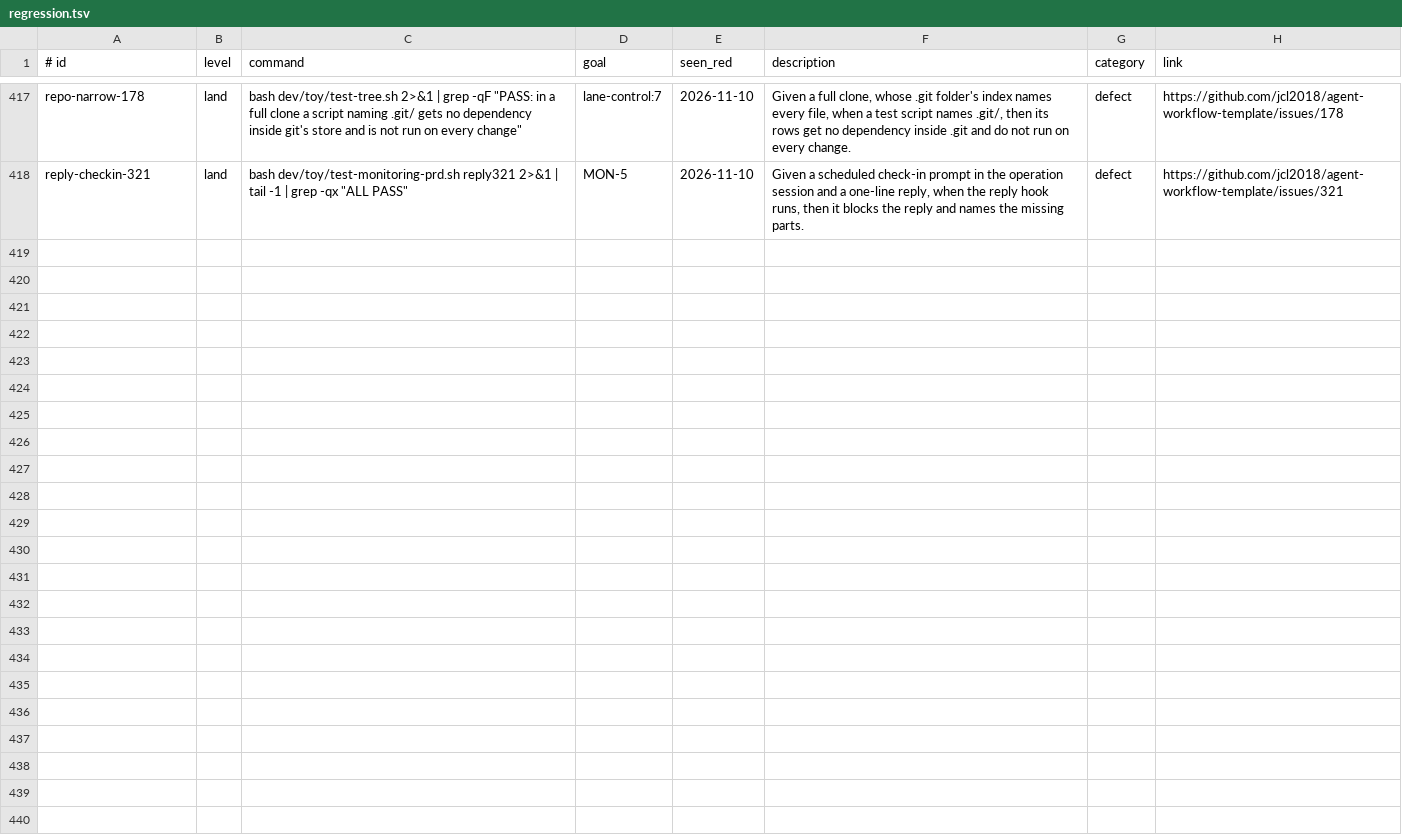
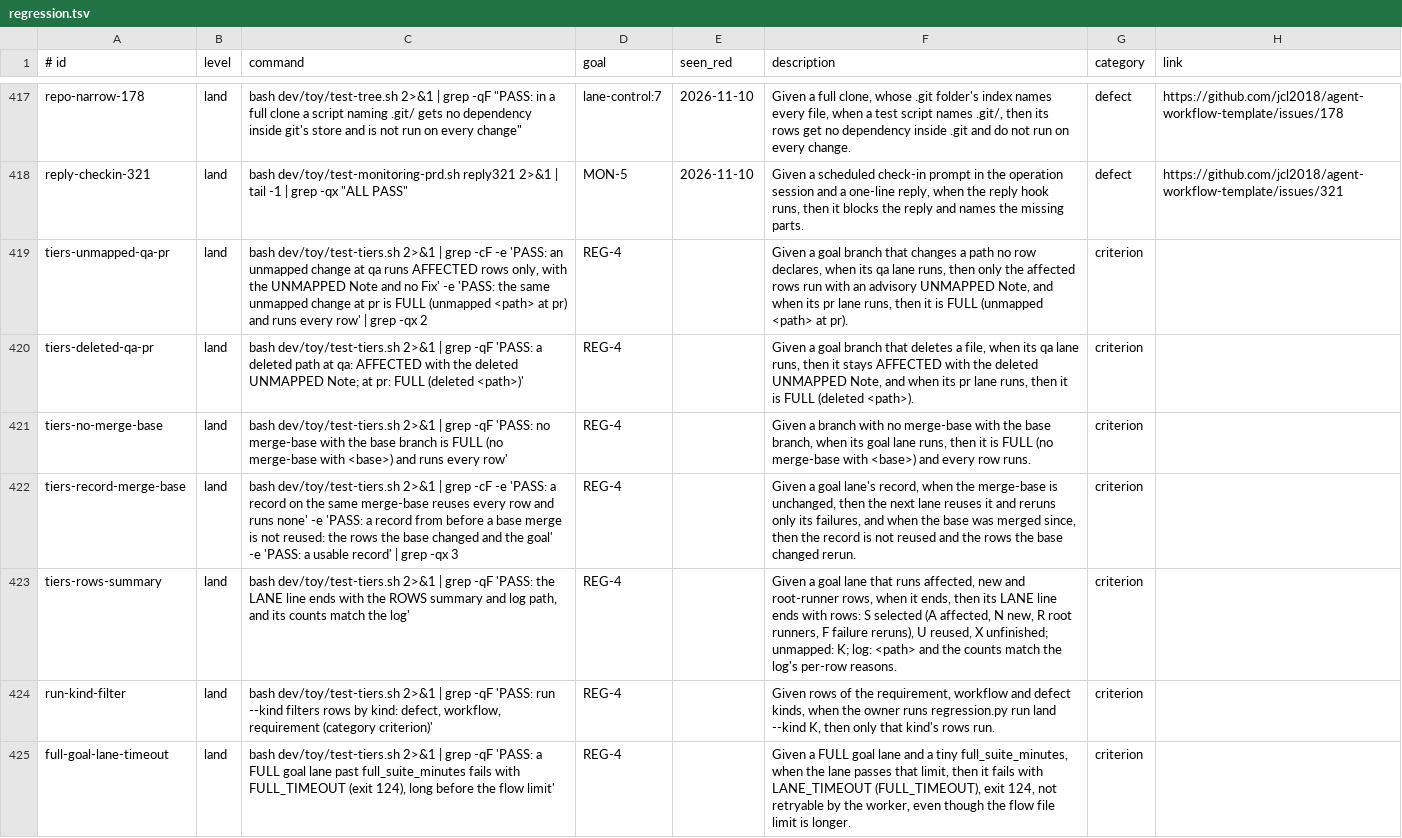
Before and after one commit to jcl2018/agent-workflow-template, a TSV file: .loop/regression.tsv, drawn as a sheet; only a part is shown, gaps mark what is left out.

```diff
--- a/.loop/regression.tsv
+++ b/.loop/regression.tsv
@@ -418 +418,8 @@ repo-narrow-178	land	bash dev/toy/test-tree.sh 2>&1 | grep -qF "PASS: in a full
 reply-checkin-321	land	bash dev/toy/test-monitoring-prd.sh reply321 2>&1 | tail -1 | grep -qx "ALL PASS"	MON-5	2026-11-10	Given a scheduled check-in prompt in the operation session and a one-line reply, when the reply hook runs, then it blocks the reply and names the missing parts.	defect	https://github.com/jcl2018/agent-workflow-template/issues/321
+tiers-unmapped-qa-pr	land	bash dev/toy/test-tiers.sh 2>&1 | grep -cF -e 'PASS: an unmapped change at qa runs AFFECTED rows only, with the UNMAPPED Note and no Fix' -e 'PASS: the same unmapped change at pr is FULL (unmapped <path> at pr) and runs every row' | grep -qx 2	REG-4		Given a goal branch that changes a path no row declares, when its qa lane runs, then only the affected rows run with an advisory UNMAPPED Note, and when its pr lane runs, then it is FULL (unmapped <path> at pr).	criterion	
+tiers-deleted-qa-pr	land	bash dev/toy/test-tiers.sh 2>&1 | grep -qF 'PASS: a deleted path at qa: AFFECTED with the deleted UNMAPPED Note; at pr: FULL (deleted <path>)'	REG-4		Given a goal branch that deletes a file, when its qa lane runs, then it stays AFFECTED with the deleted UNMAPPED Note, and when its pr lane runs, then it is FULL (deleted <path>).	criterion	
+tiers-no-merge-base	land	bash dev/toy/test-tiers.sh 2>&1 | grep -qF 'PASS: no merge-base with the base branch is FULL (no merge-base with <base>) and runs every row'	REG-4		Given a branch with no merge-base with the base branch, when its goal lane runs, then it is FULL (no merge-base with <base>) and every row runs.	criterion	
+tiers-record-merge-base	land	bash dev/toy/test-tiers.sh 2>&1 | grep -cF -e 'PASS: a record on the same merge-base reuses every row and runs none' -e 'PASS: a record from before a base merge is not reused: the rows the base changed and the goal' -e 'PASS: a usable record' | grep -qx 3	REG-4		Given a goal lane's record, when the merge-base is unchanged, then the next lane reuses it and reruns only its failures, and when the base was merged since, then the record is not reused and the rows the base changed rerun.	criterion	
+tiers-rows-summary	land	bash dev/toy/test-tiers.sh 2>&1 | grep -qF 'PASS: the LANE line ends with the ROWS summary and log path, and its counts match the log'	REG-4		Given a goal lane that runs affected, new and root-runner rows, when it ends, then its LANE line ends with rows: S selected (A affected, N new, R root runners, F failure reruns), U reused, X unfinished; unmapped: K; log: <path> and the counts match the log's per-row reasons.	criterion	
+run-kind-filter	land	bash dev/toy/test-tiers.sh 2>&1 | grep -qF 'PASS: run --kind filters rows by kind: defect, workflow, requirement (category criterion)'	REG-4		Given rows of the requirement, workflow and defect kinds, when the owner runs regression.py run land --kind K, then only that kind's rows run.	criterion	
+full-goal-lane-timeout	land	bash dev/toy/test-tiers.sh 2>&1 | grep -qF 'PASS: a FULL goal lane past full_suite_minutes fails with FULL_TIMEOUT (exit 124), long before the flow limit'	REG-4		Given a FULL goal lane and a tiny full_suite_minutes, when the lane passes that limit, then it fails with LANE_TIMEOUT (FULL_TIMEOUT), exit 124, not retryable by the worker, even though the flow file limit is longer.	criterion	
```
